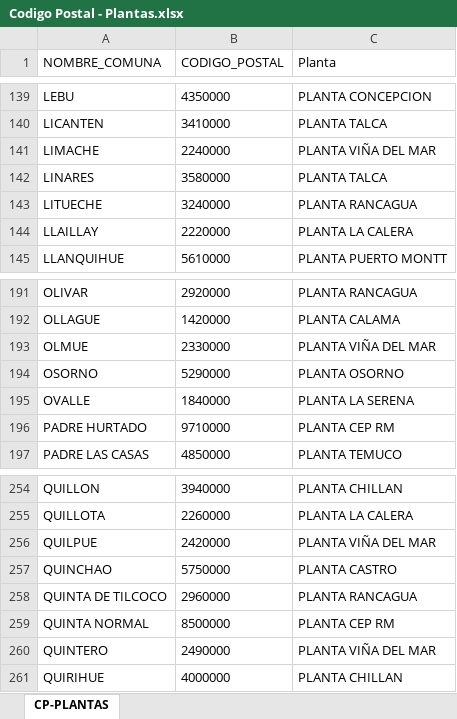
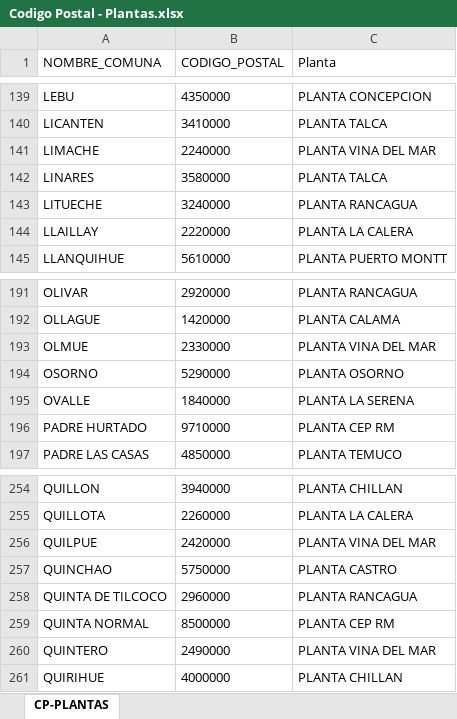
Before and after one commit to Bbzzn/Base, an Excel workbook: Codigo Postal - Plantas.xlsx, sheet CP-PLANTAS, drawn as a sheet; only a part is shown, gaps mark what is left out; values as stored, in another font and other column widths than the file's, no borders; the diff names each change by its address in the sheet, - before the commit and + after, or states it on an @@ line.

Commit message:
Add files via upload

```diff
--- a/Codigo Postal - Plantas.xlsx (sheet CP-PLANTAS)
+++ b/Codigo Postal - Plantas.xlsx (sheet CP-PLANTAS)
-C141 (Planta): PLANTA VIÑA DEL MAR
+C141 (Planta): PLANTA VINA DEL MAR
-C193 (Planta): PLANTA VIÑA DEL MAR
+C193 (Planta): PLANTA VINA DEL MAR
-C256 (Planta): PLANTA VIÑA DEL MAR
+C256 (Planta): PLANTA VINA DEL MAR
-C260 (Planta): PLANTA VIÑA DEL MAR
+C260 (Planta): PLANTA VINA DEL MAR
```
